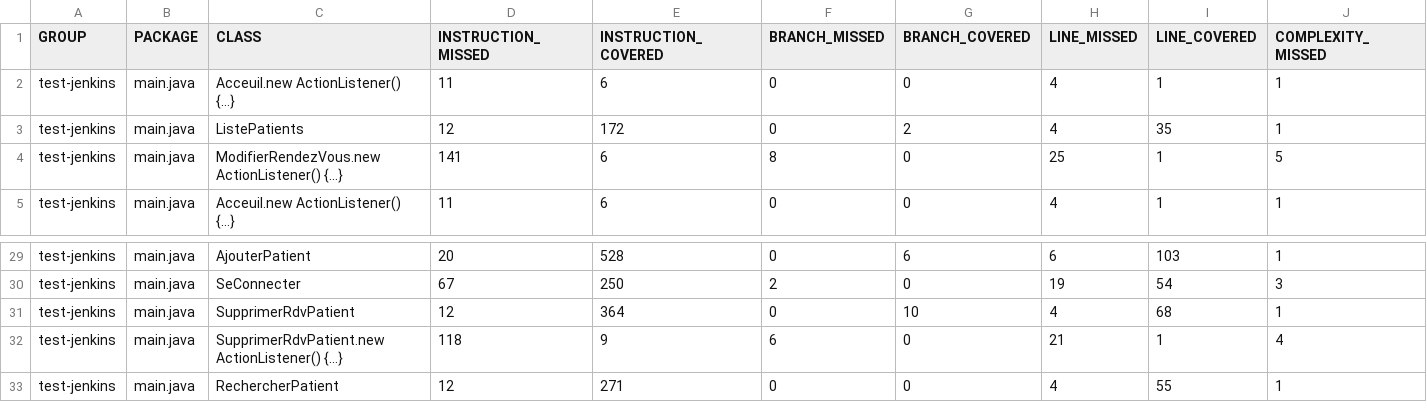
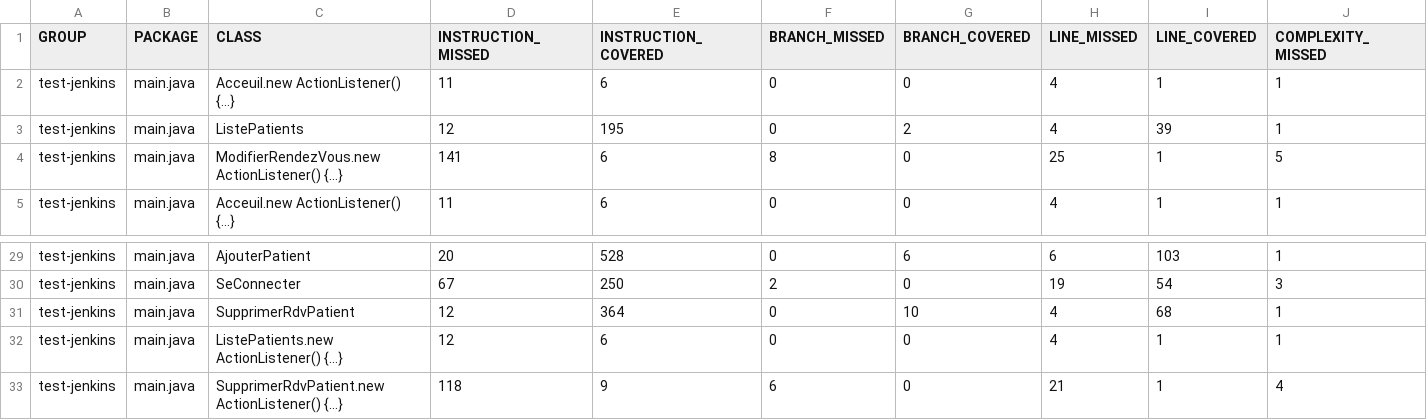
Before and after one commit to AsmaBouziri/ProjetJavaJenkins, a CSV file: target/site/jacoco/jacoco.csv, drawn as a sheet; only a part is shown, gaps mark what is left out; the shorter side is filled out with more unchanged rows; rows hold the shown columns only; the diff names each change by its address in the sheet, - before the commit and + after, or states it on an @@ line.

```diff
--- a/target/site/jacoco/jacoco.csv
+++ b/target/site/jacoco/jacoco.csv
-E3 (INSTRUCTION_COVERED): 172
+E3 (INSTRUCTION_COVERED): 195
-I3 (LINE_COVERED): 35
+I3 (LINE_COVERED): 39
+row 32: test-jenkins | main.java | ListePatients.new ActionListener() {...} | 12 | 6 | 0 | 0 | 4 | 1 | 1
```
Also changed, not shown: 45 other files.
